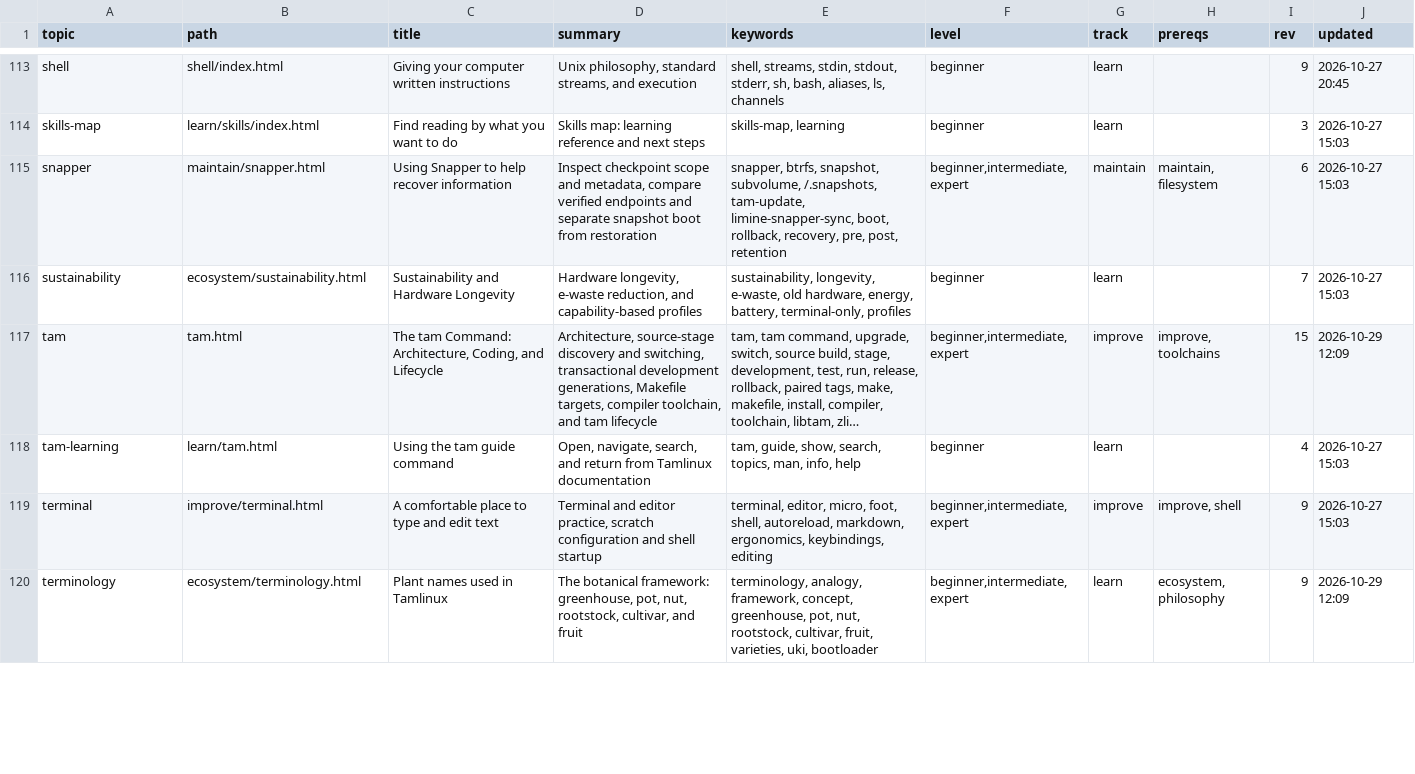
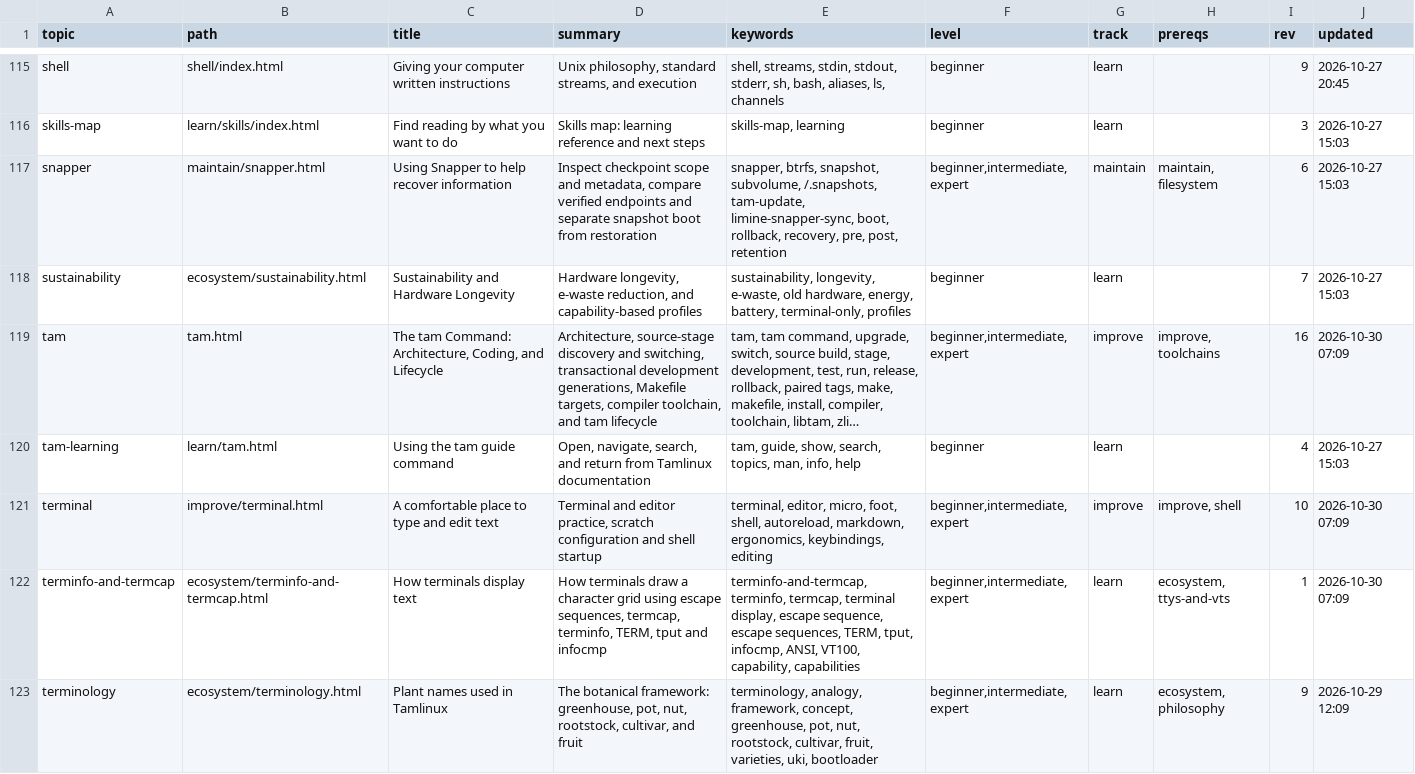
Before and after one commit to greenermoose/tam, a TSV file: knowledge/index.tsv, drawn as a sheet; only a part is shown, gaps mark what is left out; long unchanged cells end in …; addresses are those after the commit; the diff covers the shown part only; the diff names each change by its address in the sheet, - before the commit and + after, or states it on an @@ line.

Commit message:
Refresh corpus index revisions after f17269f

```diff
--- a/knowledge/index.tsv
+++ b/knowledge/index.tsv
-I119 (rev): 15
+I119 (rev): 16
-J119 (updated): 2026-10-29 12:09
+J119 (updated): 2026-10-30 07:09
-I121 (rev): 9
+I121 (rev): 10
-J121 (updated): 2026-10-27 15:03
+J121 (updated): 2026-10-30 07:09
+row 122: terminfo-and-termcap | ecosystem/terminfo-and-termcap.html | How terminals display text | How terminals draw a character grid using escape sequences, termcap, terminfo, TERM, tput and infocmp | terminfo-and-termcap, terminfo, termcap, terminal display, escape sequence, escape sequences, TERM, tput, infocmp, ANSI, VT100, capability, capabilities | beginner,intermediate,expert | learn | ecosystem, ttys-and-vts | 1 | 2026-10-30 07:09
```
Also changed, not shown: 2 added rows and 12 edited cells elsewhere in this file, knowledge/index.kinds.tsv, knowledge/index.parents.tsv, 3 other files.
